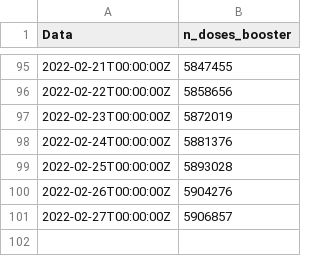
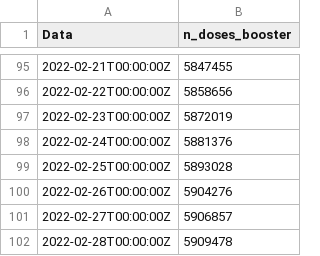
Before and after one commit to ruimgbarros/vacinacao, a CSV file: booster_doses.csv, drawn as a sheet; only a part is shown, gaps mark what is left out; the diff names each change by its address in the sheet, - before the commit and + after, or states it on an @@ line.

Commit message:
new data

```diff
--- a/booster_doses.csv
+++ b/booster_doses.csv
+row 102: 2022-02-28T00:00:00Z | 5909478
```
Also changed, not shown: 1 other file.
